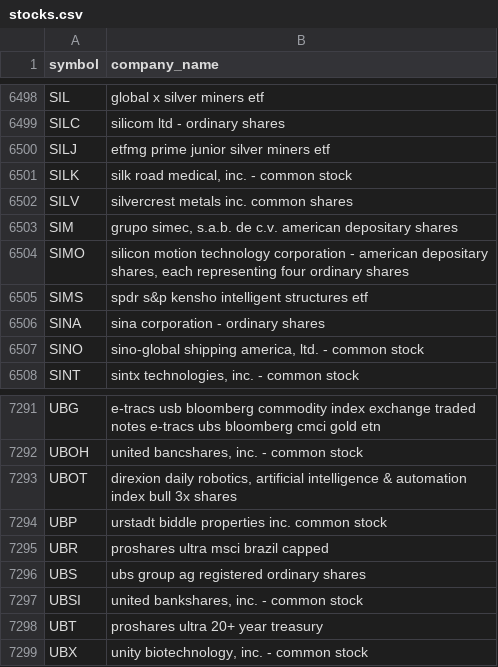
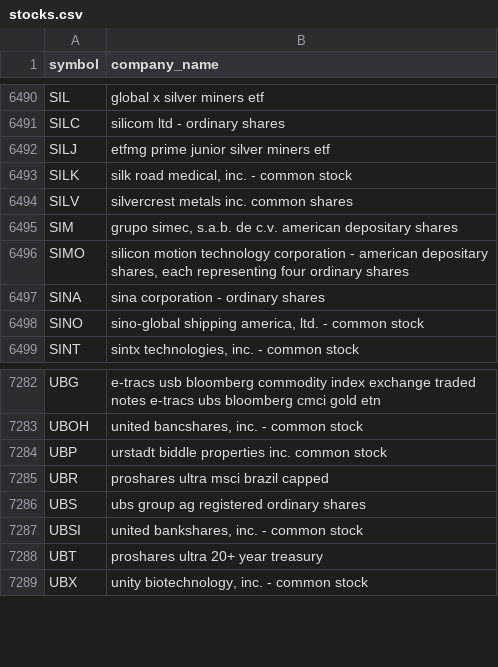
Before and after one commit to VedhaSankar/three-facto, a CSV file: stocks.csv, drawn as a sheet; only a part is shown, gaps mark what is left out; the diff covers the shown part only.

```diff
--- a/stocks.csv
+++ b/stocks.csv
@@ -6504,3 +6496,2 @@ SIM,"grupo simec, s.a.b. de c.v. american depositary shares"
 SIMO,"silicon motion technology corporation - american depositary shares, each representing four ordinary shares"
-SIMS,spdr s&p kensho intelligent structures etf
 SINA,sina corporation - ordinary shares
@@ -7292,3 +7283,2 @@ UBG,e-tracs usb bloomberg commodity index exchange traded notes e-tracs ubs bloo
 UBOH,"united bancshares, inc. - common stock"
-UBOT,"direxion daily robotics, artificial intelligence & automation index bull 3x shares"
 UBP,urstadt biddle properties inc. common stock
```
Also changed, not shown: 2 added rows and 10 removed rows elsewhere in this file, 3 other files.
